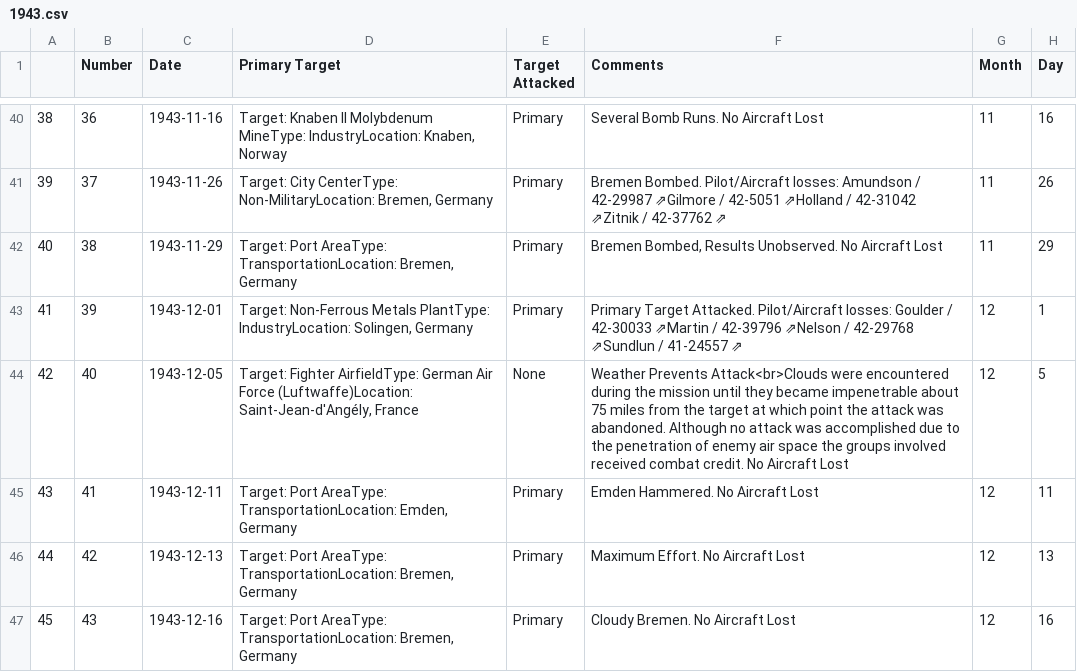
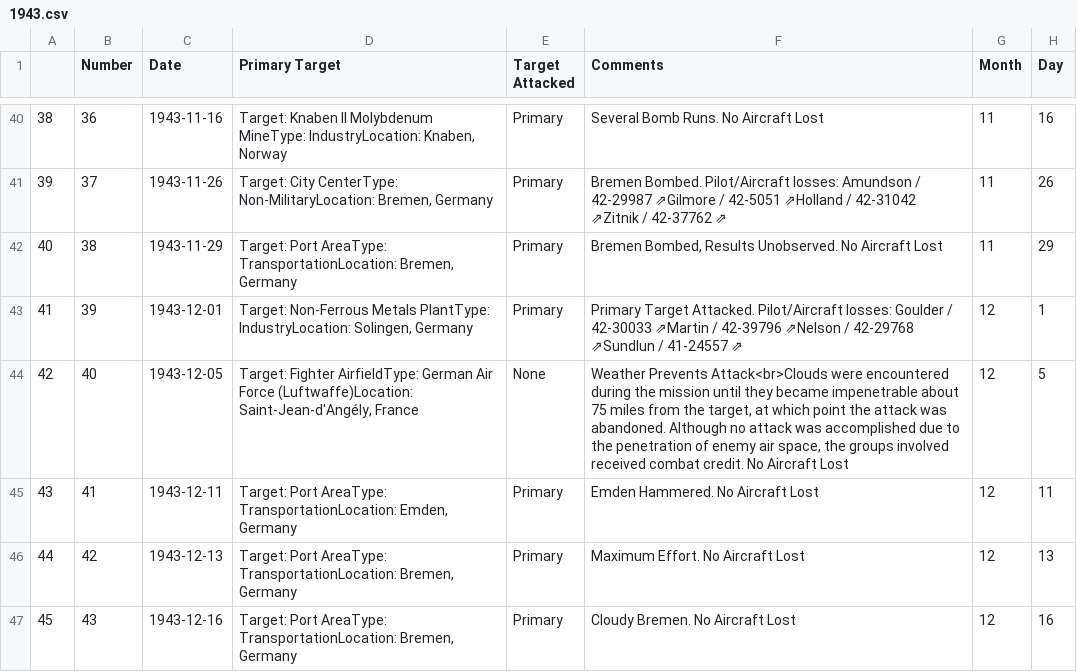
Before and after one commit to velocharts/384th-missions, a CSV file: 1943.csv, drawn as a sheet; only a part is shown, gaps mark what is left out.

Commit message:
test comma

```diff
--- a/1943.csv
+++ b/1943.csv
@@ -43,3 +43,3 @@
 41,39,1943-12-01,"Target: Non-Ferrous Metals PlantType: IndustryLocation: Solingen, Germany",Primary,Primary Target Attacked. Pilot/Aircraft losses: Goulder / 42‑30033 ⇗Martin / 42‑39796 ⇗Nelson / 42‑29768 ⇗Sundlun / 41‑24557 ⇗,12,1
-42,40,1943-12-05,"Target: Fighter AirfieldType: German Air Force (Luftwaffe)Location: Saint-Jean-d'Angély, France",None,Weather Prevents Attack<br>Clouds were encountered during the mission until they became impenetrable about 75 miles from the target at which point the attack was abandoned. Although no attack was accomplished due to the penetration of enemy air space the groups involved received combat credit. No Aircraft Lost,12,5
+42,40,1943-12-05,"Target: Fighter AirfieldType: German Air Force (Luftwaffe)Location: Saint-Jean-d'Angély, France",None,"Weather Prevents Attack<br>Clouds were encountered during the mission until they became impenetrable about 75 miles from the target, at which point the attack was abandoned. Although no attack was accomplished due to the penetration of enemy air space, the groups involved received combat credit. No Aircraft Lost",12,5
 43,41,1943-12-11,"Target: Port AreaType: TransportationLocation: Emden, Germany",Primary,Emden Hammered. No Aircraft Lost,12,11
```
